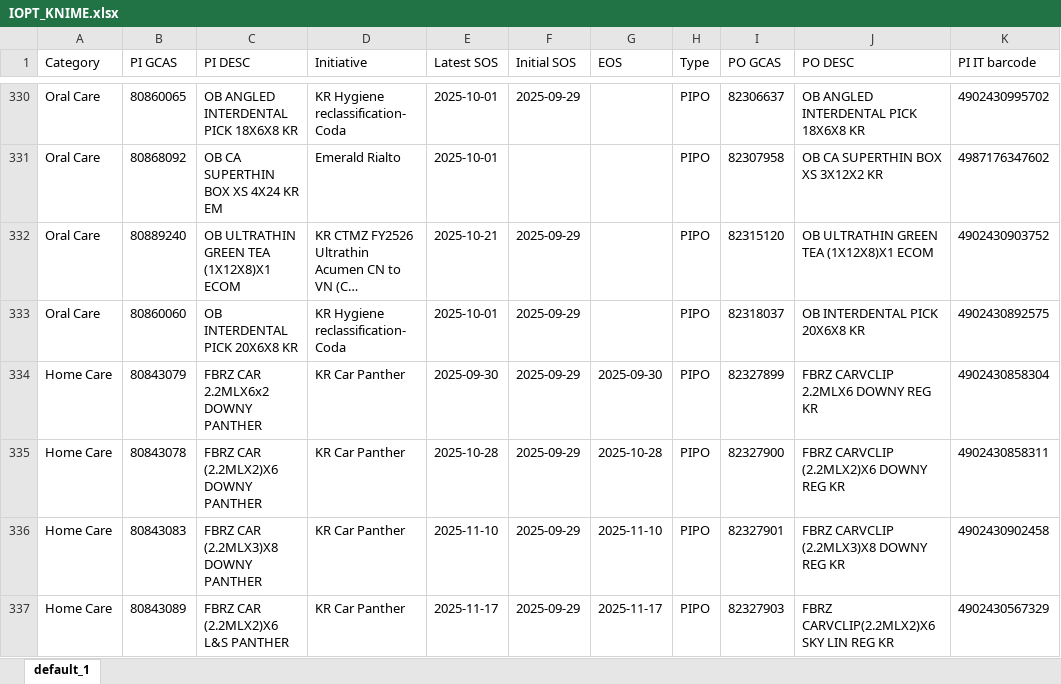
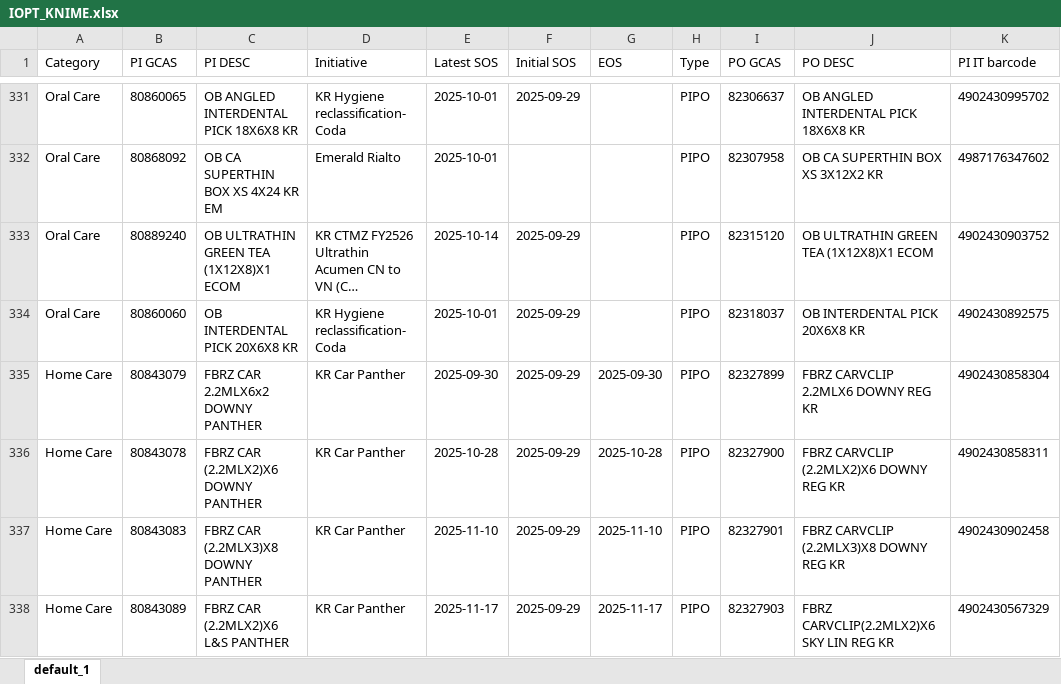
Before and after one commit to swanlee0729/pg.eagles.data, an Excel workbook: IOPT_KNIME.xlsx, sheet default_1, drawn as a sheet; only a part is shown, gaps mark what is left out; long unchanged cells end in …; values as stored, in another font and other column widths than the file's, no borders; addresses are those after the commit; the diff covers the shown part only; the diff names each change by its address in the sheet, - before the commit and + after, or states it on an @@ line.

```diff
--- a/IOPT_KNIME.xlsx (sheet default_1)
+++ b/IOPT_KNIME.xlsx (sheet default_1)
-E333 (Latest SOS): 2025-10-21
+E333 (Latest SOS): 2025-10-14
```
Also changed, not shown: 1 added row and 12 edited cells elsewhere in this sheet, Inventory_KNIME.xlsx, Priority_KNIME.xlsx, 5 other files.
